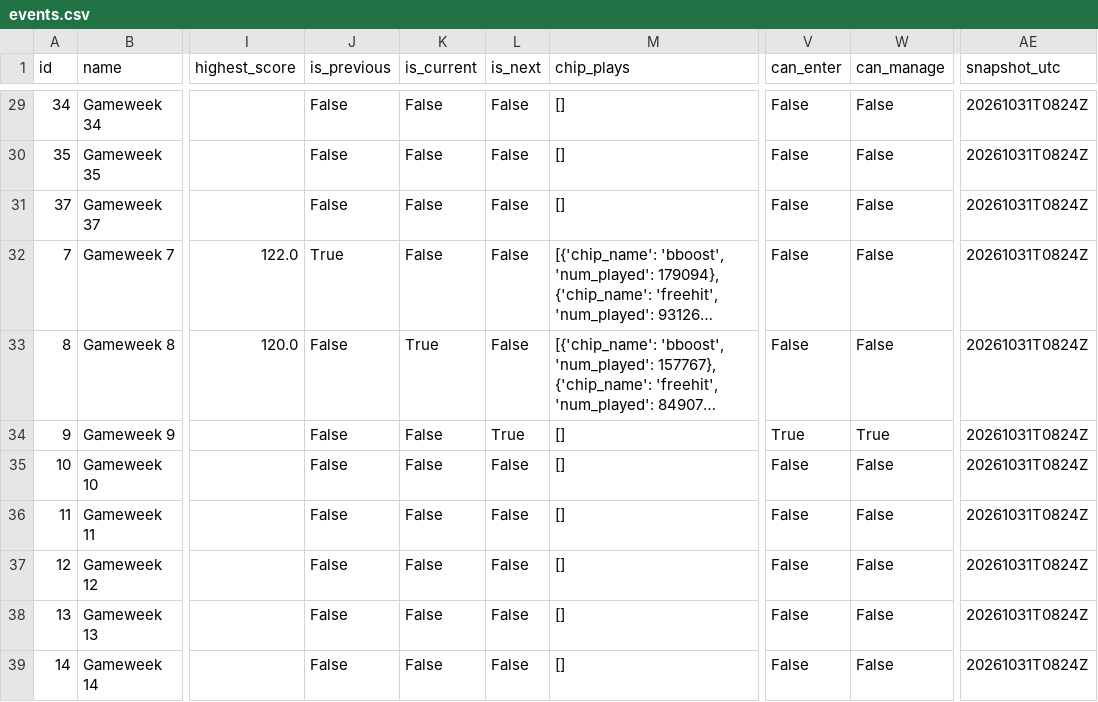
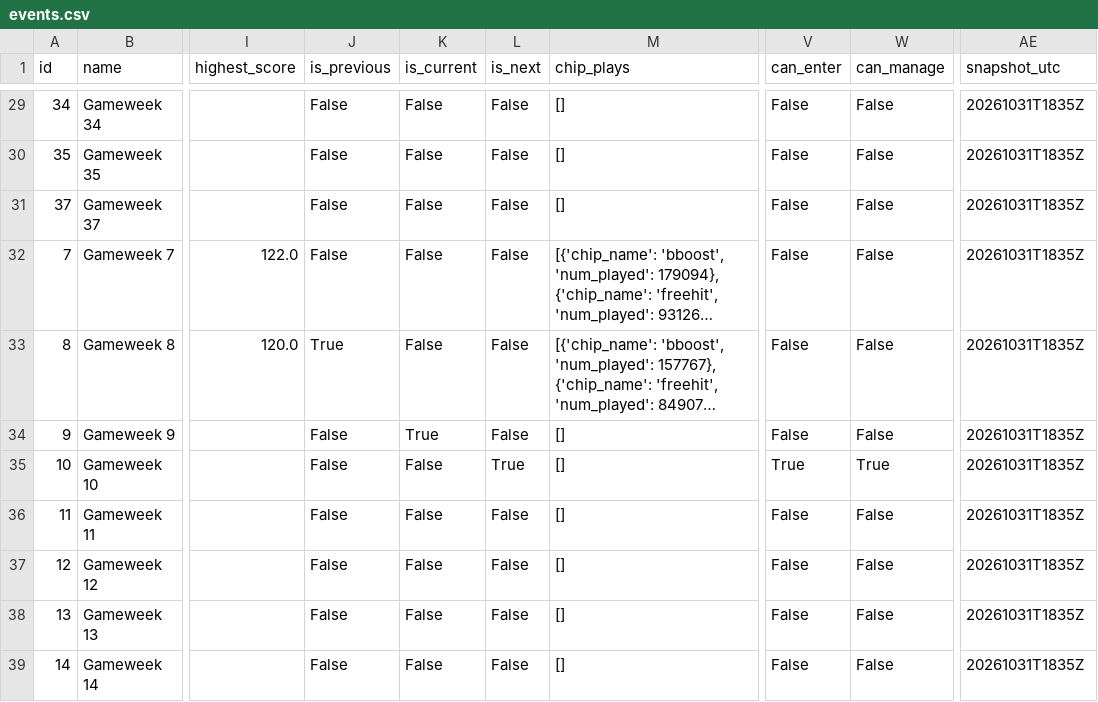
Before and after one commit to tanweirenbryan-bot/fpl-hub, a CSV file: data/latest/events.csv, drawn as a sheet; only a part is shown, gaps mark what is left out; long unchanged cells end in …; the diff covers the shown part only; the diff names each change by its address in the sheet, - before the commit and + after, or states it on an @@ line.

```diff
--- a/data/latest/events.csv
+++ b/data/latest/events.csv
-AE29:AE39 (snapshot_utc): 20261031T0824Z
+AE29:AE39 (snapshot_utc): 20261031T1835Z
-J32 (is_previous): True
+J32 (is_previous): False
-J33 (is_previous): False
+J33 (is_previous): True
-K33 (is_current): True
+K33 (is_current): False
-K34 (is_current): False
+K34 (is_current): True
-L34 (is_next): True
+L34 (is_next): False
-V34 (can_enter): True
+V34 (can_enter): False
-W34 (can_manage): True
+W34 (can_manage): False
-L35 (is_next): False
+L35 (is_next): True
-V35 (can_enter): False
+V35 (can_enter): True
-W35 (can_manage): False
+W35 (can_manage): True
```
Also changed, not shown: 27 edited cells elsewhere in this file, data/latest/teams.csv, 4 other files.
